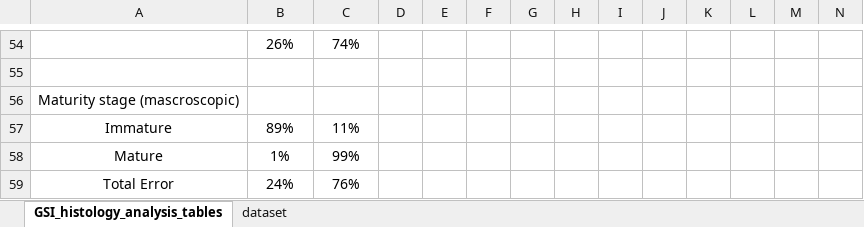
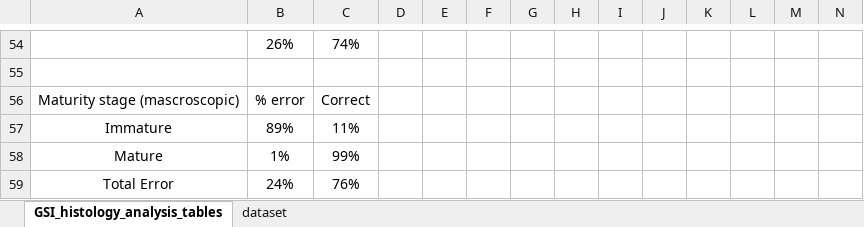
Before and after one commit to commfish/NPRB_maturity_study, an Excel workbook: data/GSI_histology_analysis_tables.xlsx, sheet GSI_histology_analysis_tables, drawn as a sheet; only a part is shown, gaps mark what is left out; values as stored, in another font and other column widths than the file's, no borders; the diff names each change by its address in the sheet, - before the commit and + after, or states it on an @@ line.

Commit message:
updates

```diff
--- a/data/GSI_histology_analysis_tables.xlsx (sheet GSI_histology_analysis_tables)
+++ b/data/GSI_histology_analysis_tables.xlsx (sheet GSI_histology_analysis_tables)
-B56: (empty)
+B56: % error
-C56: (empty)
+C56: Correct
```
